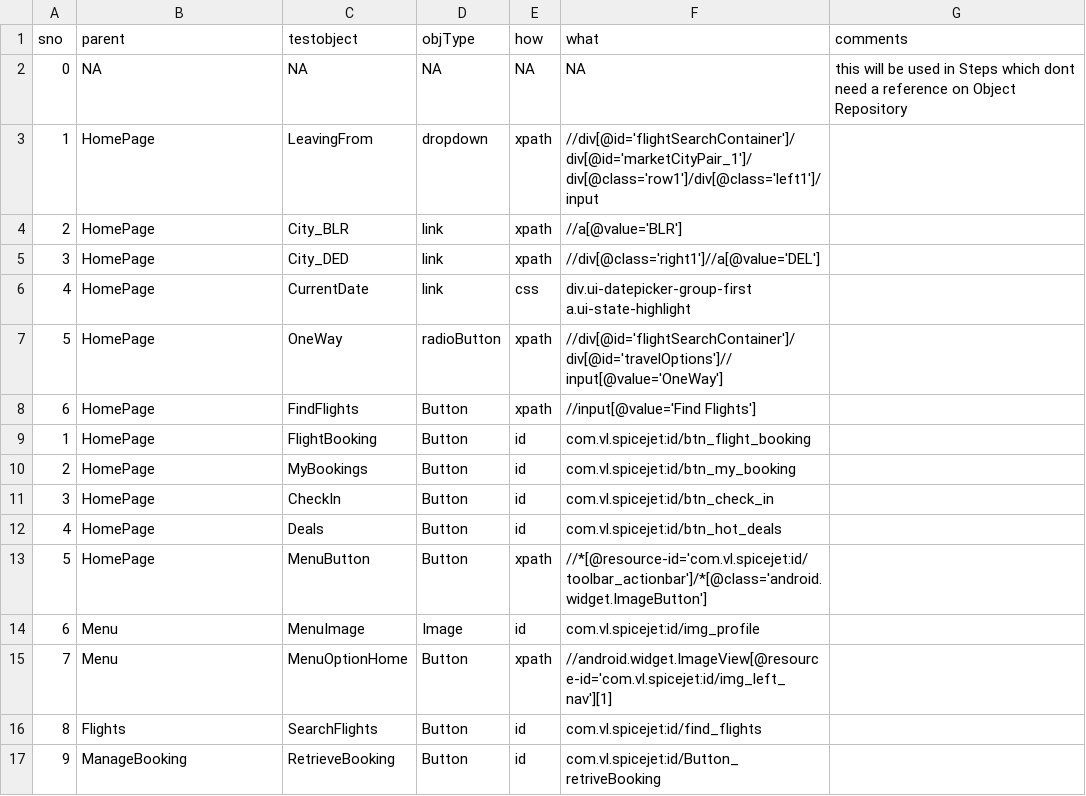
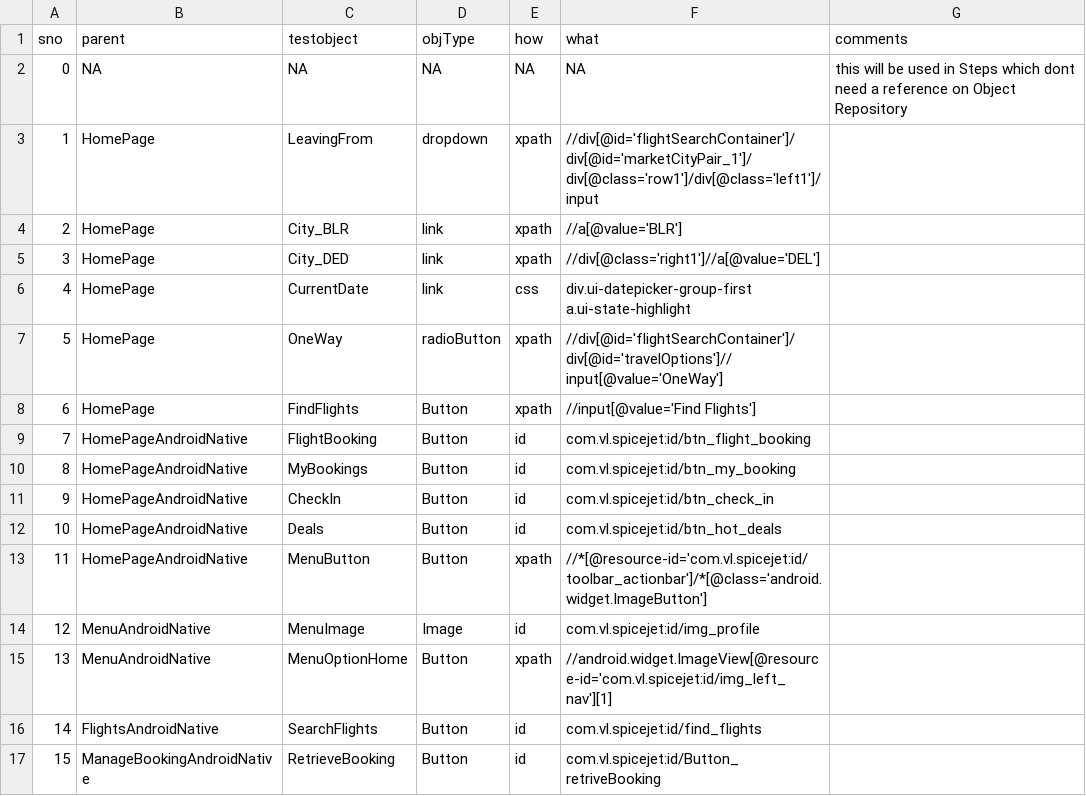
Before and after one commit to ShankarGargXebia/SpiceJet, a CSV file: src/main/resources/ObjectRepository/ObjectRepository.csv, drawn as a sheet.

```diff
--- a/src/main/resources/ObjectRepository/ObjectRepository.csv
+++ b/src/main/resources/ObjectRepository/ObjectRepository.csv
@@ -8,10 +8,10 @@ sno,parent,testobject,objType,how,what,comments
 6,HomePage,FindFlights,Button,xpath,//input[@value='Find Flights'],
-1,HomePage,FlightBooking,Button,id,com.vl.spicejet:id/btn_flight_booking,
-2,HomePage,MyBookings,Button,id,com.vl.spicejet:id/btn_my_booking,
-3,HomePage,CheckIn,Button,id,com.vl.spicejet:id/btn_check_in,
-4,HomePage,Deals,Button,id,com.vl.spicejet:id/btn_hot_deals,
-5,HomePage,MenuButton,Button,xpath,//*[@resource-id='com.vl.spicejet:id/toolbar_actionbar']/*[@class='android.widget.ImageButton'],
-6,Menu,MenuImage,Image,id,com.vl.spicejet:id/img_profile,
-7,Menu,MenuOptionHome,Button,xpath,//android.widget.ImageView[@resource-id='com.vl.spicejet:id/img_left_nav'][1],
-8,Flights,SearchFlights,Button,id,com.vl.spicejet:id/find_flights,
-9,ManageBooking,RetrieveBooking,Button,id,com.vl.spicejet:id/Button_retriveBooking,
+7,HomePageAndroidNative,FlightBooking,Button,id,com.vl.spicejet:id/btn_flight_booking,
+8,HomePageAndroidNative,MyBookings,Button,id,com.vl.spicejet:id/btn_my_booking,
+9,HomePageAndroidNative,CheckIn,Button,id,com.vl.spicejet:id/btn_check_in,
+10,HomePageAndroidNative,Deals,Button,id,com.vl.spicejet:id/btn_hot_deals,
+11,HomePageAndroidNative,MenuButton,Button,xpath,//*[@resource-id='com.vl.spicejet:id/toolbar_actionbar']/*[@class='android.widget.ImageButton'],
+12,MenuAndroidNative,MenuImage,Image,id,com.vl.spicejet:id/img_profile,
+13,MenuAndroidNative,MenuOptionHome,Button,xpath,//android.widget.ImageView[@resource-id='com.vl.spicejet:id/img_left_nav'][1],
+14,FlightsAndroidNative,SearchFlights,Button,id,com.vl.spicejet:id/find_flights,
+15,ManageBookingAndroidNative,RetrieveBooking,Button,id,com.vl.spicejet:id/Button_retriveBooking,
```
Also changed, not shown: src/main/resources/TestCase/Native_Automation.csv, 1 other file.
